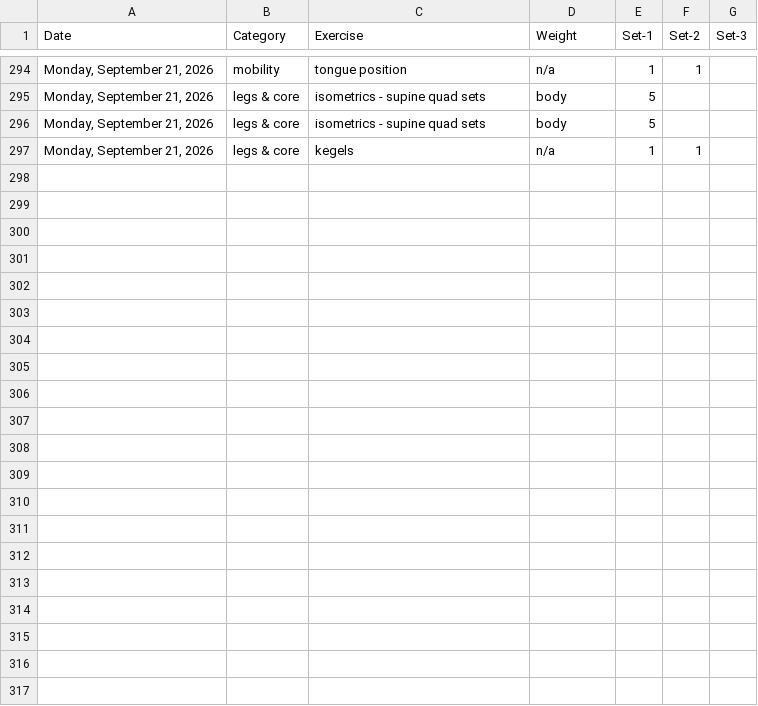
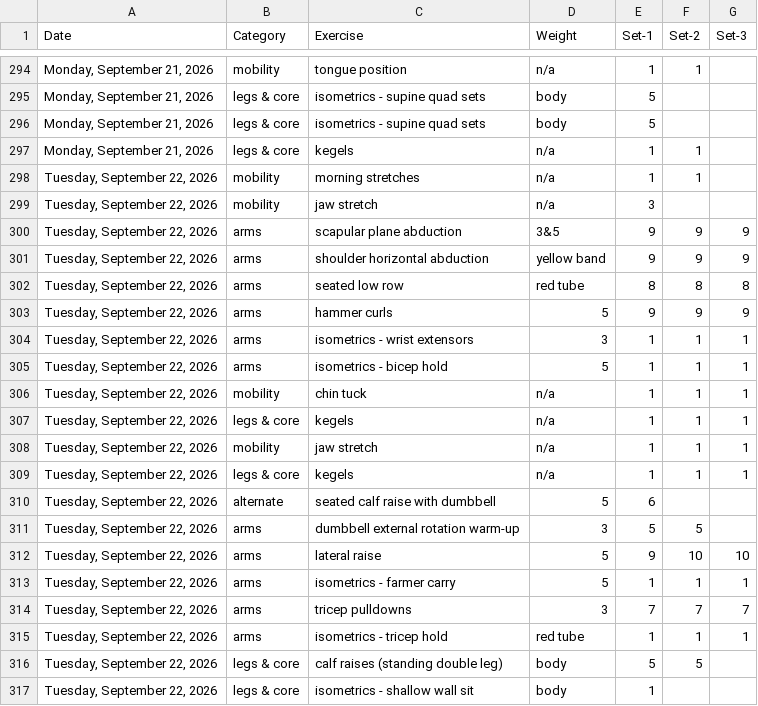
Before and after one commit to bcdatavis/fitness-tracker, a CSV file: log/workout-log.csv, drawn as a sheet; only a part is shown, gaps mark what is left out.

Commit message:
Workout Log Tuesday, September 22, 2026

```diff
--- a/log/workout-log.csv
+++ b/log/workout-log.csv
@@ -297 +297,21 @@ Date,Category,Exercise,Weight,Set-1,Set-2,Set-3
 "Monday, September 21, 2026",legs & core,kegels,n/a,1,1,
+"Tuesday, September 22, 2026",mobility,morning stretches,n/a,1,1,
+"Tuesday, September 22, 2026",mobility,jaw stretch,n/a,3,,
+"Tuesday, September 22, 2026",arms,scapular plane abduction,3&5,9,9,9
+"Tuesday, September 22, 2026",arms,shoulder horizontal abduction,yellow band,9,9,9
+"Tuesday, September 22, 2026",arms,seated low row,red tube,8,8,8
+"Tuesday, September 22, 2026",arms,hammer curls,5,9,9,9
+"Tuesday, September 22, 2026",arms,isometrics - wrist extensors,3,1,1,1
+"Tuesday, September 22, 2026",arms,isometrics - bicep hold,5,1,1,1
+"Tuesday, September 22, 2026",mobility,chin tuck,n/a,1,1,1
+"Tuesday, September 22, 2026",legs & core,kegels,n/a,1,1,1
+"Tuesday, September 22, 2026",mobility,jaw stretch,n/a,1,1,1
+"Tuesday, September 22, 2026",legs & core,kegels,n/a,1,1,1
+"Tuesday, September 22, 2026",alternate,seated calf raise with dumbbell,5,6,,
+"Tuesday, September 22, 2026",arms,dumbbell external rotation warm-up,3,5,5,
+"Tuesday, September 22, 2026",arms,lateral raise,5,9,10,10
+"Tuesday, September 22, 2026",arms,isometrics - farmer carry,5,1,1,1
+"Tuesday, September 22, 2026",arms,tricep pulldowns,3,7,7,7
+"Tuesday, September 22, 2026",arms,isometrics - tricep hold,red tube,1,1,1
+"Tuesday, September 22, 2026",legs & core,calf raises (standing double leg),body,5,5,
+"Tuesday, September 22, 2026",legs & core,isometrics - shallow wall sit,body,1,,
```
